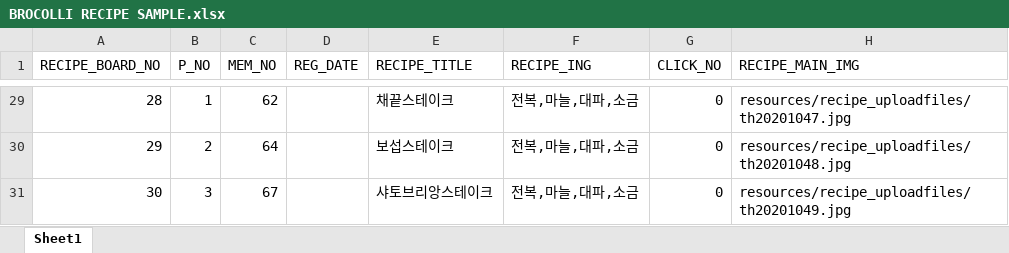
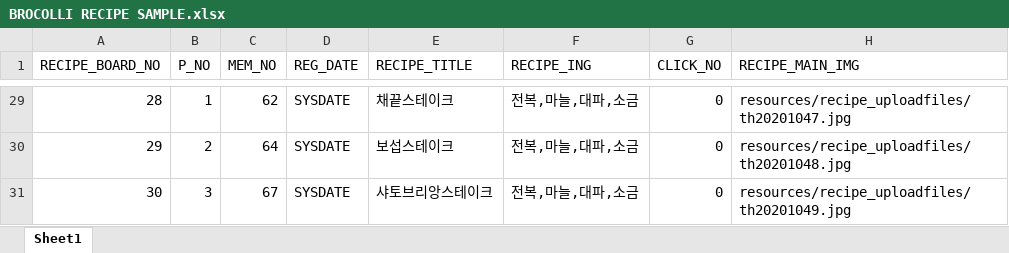
Before and after one commit to b-bok/Team_-broccoli, an Excel workbook: 샘플데이터/BROCOLLI RECIPE SAMPLE.xlsx, sheet Sheet1, drawn as a sheet; only a part is shown, gaps mark what is left out; values as stored, in another font and other column widths than the file's, no borders; the diff covers the shown part only; the diff names each change by its address in the sheet, - before the commit and + after, or states it on an @@ line.

```diff
--- a/샘플데이터/BROCOLLI RECIPE SAMPLE.xlsx (sheet Sheet1)
+++ b/샘플데이터/BROCOLLI RECIPE SAMPLE.xlsx (sheet Sheet1)
-D29:D31 (REG_DATE): (empty)
+D29:D31 (REG_DATE): SYSDATE
```
Also changed, not shown: 27 edited cells elsewhere in this sheet, 7 other files.
